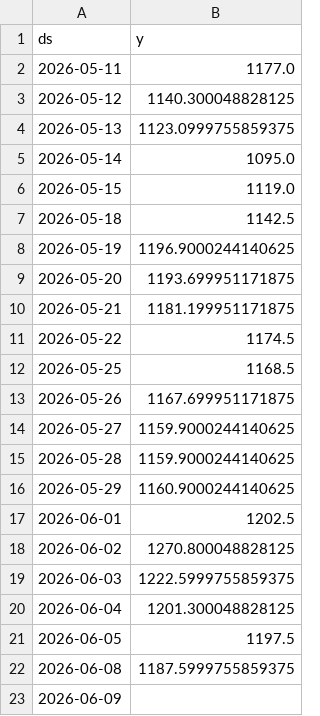
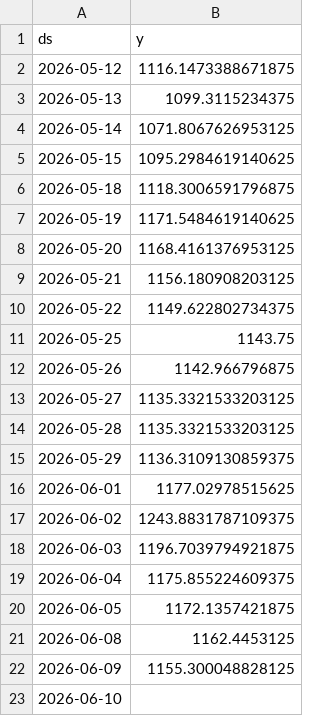
Before and after one commit to gulabjangid626/mlops, a CSV file: src/data/stocks/INFY_NS_current.csv, drawn as a sheet.

```diff
--- a/src/data/stocks/INFY_NS_current.csv
+++ b/src/data/stocks/INFY_NS_current.csv
@@ -1,23 +1,23 @@
 ds,y
-2026-05-11,1177.0
-2026-05-12,1140.300048828125
-2026-05-13,1123.0999755859375
-2026-05-14,1095.0
-2026-05-15,1119.0
-2026-05-18,1142.5
-2026-05-19,1196.9000244140625
-2026-05-20,1193.699951171875
-2026-05-21,1181.199951171875
-2026-05-22,1174.5
-2026-05-25,1168.5
-2026-05-26,1167.699951171875
-2026-05-27,1159.9000244140625
-2026-05-28,1159.9000244140625
-2026-05-29,1160.9000244140625
-2026-06-01,1202.5
-2026-06-02,1270.800048828125
-2026-06-03,1222.5999755859375
-2026-06-04,1201.300048828125
-2026-06-05,1197.5
-2026-06-08,1187.5999755859375
-2026-06-09,
+2026-05-12,1116.1473388671875
+2026-05-13,1099.3115234375
+2026-05-14,1071.8067626953125
+2026-05-15,1095.2984619140625
+2026-05-18,1118.3006591796875
+2026-05-19,1171.5484619140625
+2026-05-20,1168.4161376953125
+2026-05-21,1156.180908203125
+2026-05-22,1149.622802734375
+2026-05-25,1143.75
+2026-05-26,1142.966796875
+2026-05-27,1135.3321533203125
+2026-05-28,1135.3321533203125
+2026-05-29,1136.3109130859375
+2026-06-01,1177.02978515625
+2026-06-02,1243.8831787109375
+2026-06-03,1196.7039794921875
+2026-06-04,1175.855224609375
+2026-06-05,1172.1357421875
+2026-06-08,1162.4453125
+2026-06-09,1155.300048828125
+2026-06-10,
```
Also changed, not shown: src/data/stocks/HINDUNILVR_NS.csv, src/data/stocks/INFY_NS.csv, 28 other files.
